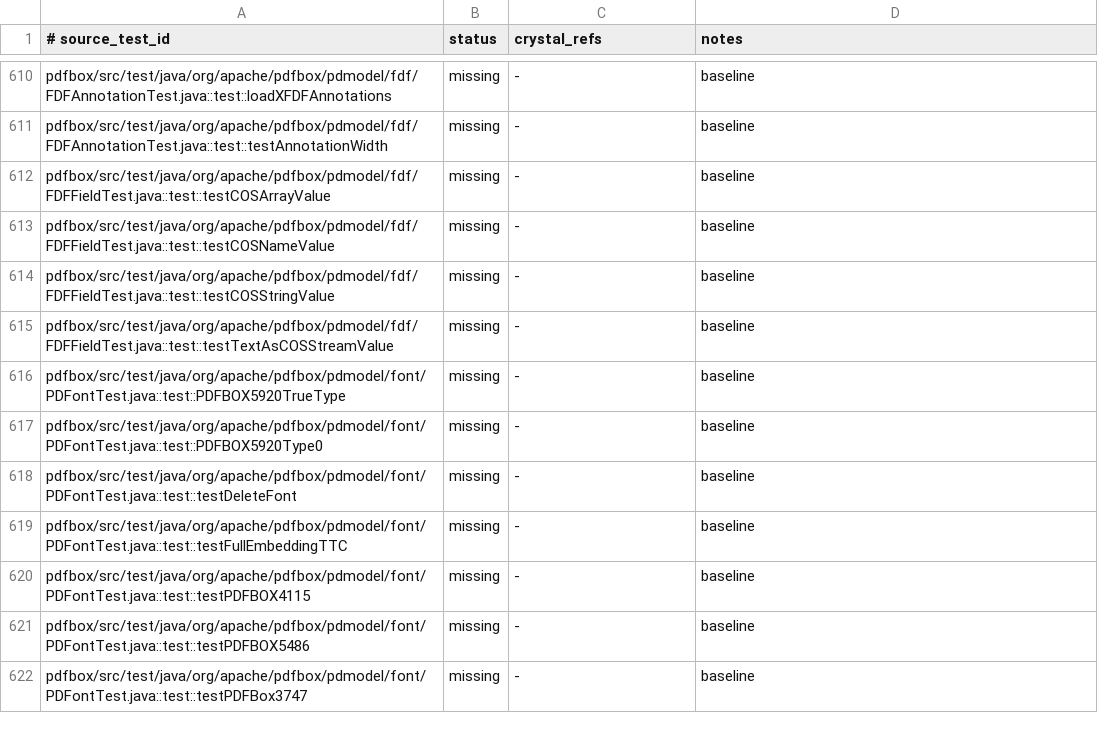
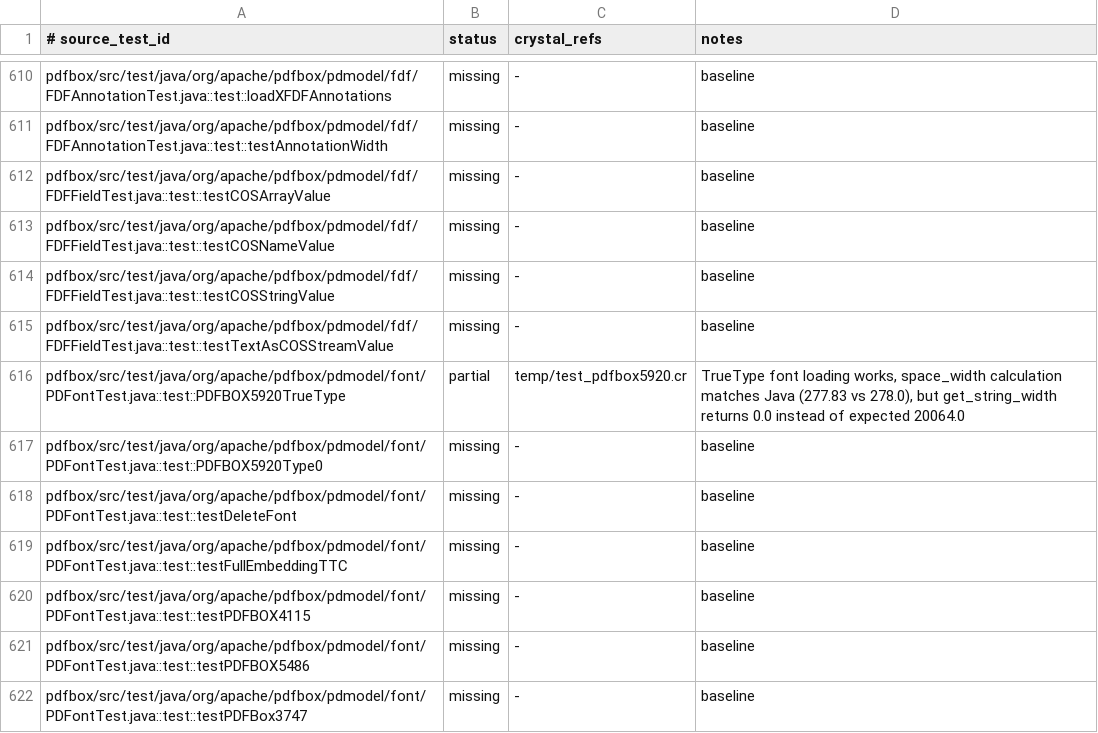
Before and after one commit to dsisnero/pdfbox, a TSV file: plans/inventory/java_test_parity.tsv, drawn as a sheet; only a part is shown, gaps mark what is left out.

```diff
--- a/plans/inventory/java_test_parity.tsv
+++ b/plans/inventory/java_test_parity.tsv
@@ -615,3 +615,3 @@ pdfbox/src/test/java/org/apache/pdfbox/pdmodel/fdf/FDFFieldTest.java::test::test
 pdfbox/src/test/java/org/apache/pdfbox/pdmodel/fdf/FDFFieldTest.java::test::testTextAsCOSStreamValue	missing	-	baseline
-pdfbox/src/test/java/org/apache/pdfbox/pdmodel/font/PDFontTest.java::test::PDFBOX5920TrueType	missing	-	baseline
+pdfbox/src/test/java/org/apache/pdfbox/pdmodel/font/PDFontTest.java::test::PDFBOX5920TrueType	partial	temp/test_pdfbox5920.cr	TrueType font loading works, space_width calculation matches Java (277.83 vs 278.0), but get_string_width returns 0.0 instead of expected 20064.0
 pdfbox/src/test/java/org/apache/pdfbox/pdmodel/font/PDFontTest.java::test::PDFBOX5920Type0	missing	-	baseline
```
Also changed, not shown: plans/inventory/java_port_inventory.tsv, 3 other files.
